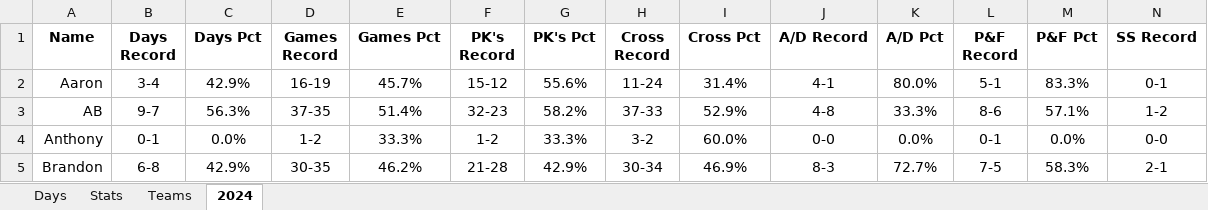
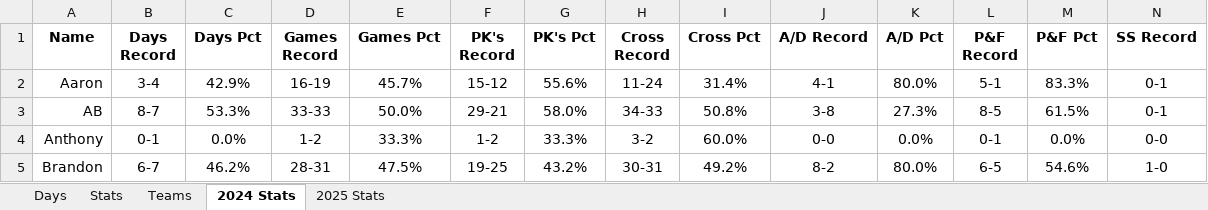
Before and after one commit to jmsellitti1/Field-Days, an Excel workbook: Field_Days.xlsx, sheet 2024 Stats, drawn as a sheet; only a part is shown; values as stored, in another font and other column widths than the file's, no borders; charts and pictures and conditional formats not drawn; the diff covers the shown part only; the diff names each change by its address in the sheet, - before the commit and + after, or states it on an @@ line.

```diff
--- a/Field_Days.xlsx (sheet 2024 Stats)
+++ b/Field_Days.xlsx (sheet 2024 Stats)
-sheet tab: 2024
+sheet tab: 2024 Stats
+sheet tab: 2025 Stats
-B3 (Days Record): 9-7
+B3 (Days Record): 8-7
-C3 (Days Pct): 56.3%
+C3 (Days Pct): 53.3%
-D3 (Games Record): 37-35
+D3 (Games Record): 33-33
-E3 (Games Pct): 51.4%
+E3 (Games Pct): 50.0%
-F3 (PK's Record): 32-23
+F3 (PK's Record): 29-21
-G3 (PK's Pct): 58.2%
+G3 (PK's Pct): 58.0%
-H3 (Cross Record): 37-33
+H3 (Cross Record): 34-33
-I3 (Cross Pct): 52.9%
+I3 (Cross Pct): 50.8%
-J3 (A/D Record): 4-8
+J3 (A/D Record): 3-8
-K3 (A/D Pct): 33.3%
+K3 (A/D Pct): 27.3%
-L3 (P&F Record): 8-6
+L3 (P&F Record): 8-5
-M3 (P&F Pct): 57.1%
+M3 (P&F Pct): 61.5%
-N3 (SS Record): 1-2
+N3 (SS Record): 0-1
-B5 (Days Record): 6-8
+B5 (Days Record): 6-7
-C5 (Days Pct): 42.9%
+C5 (Days Pct): 46.2%
-D5 (Games Record): 30-35
+D5 (Games Record): 28-31
-E5 (Games Pct): 46.2%
+E5 (Games Pct): 47.5%
-F5 (PK's Record): 21-28
+F5 (PK's Record): 19-25
-G5 (PK's Pct): 42.9%
+G5 (PK's Pct): 43.2%
-H5 (Cross Record): 30-34
+H5 (Cross Record): 30-31
-I5 (Cross Pct): 46.9%
+I5 (Cross Pct): 49.2%
-J5 (A/D Record): 8-3
+J5 (A/D Record): 8-2
-K5 (A/D Pct): 72.7%
+K5 (A/D Pct): 80.0%
-L5 (P&F Record): 7-5
+L5 (P&F Record): 6-5
-M5 (P&F Pct): 58.3%
+M5 (P&F Pct): 54.6%
-N5 (SS Record): 2-1
+N5 (SS Record): 1-0
```
Also changed, not shown: 87 edited cells elsewhere in this sheet, sheet Teams, sheet Days, charts or pictures, 1 other file.
